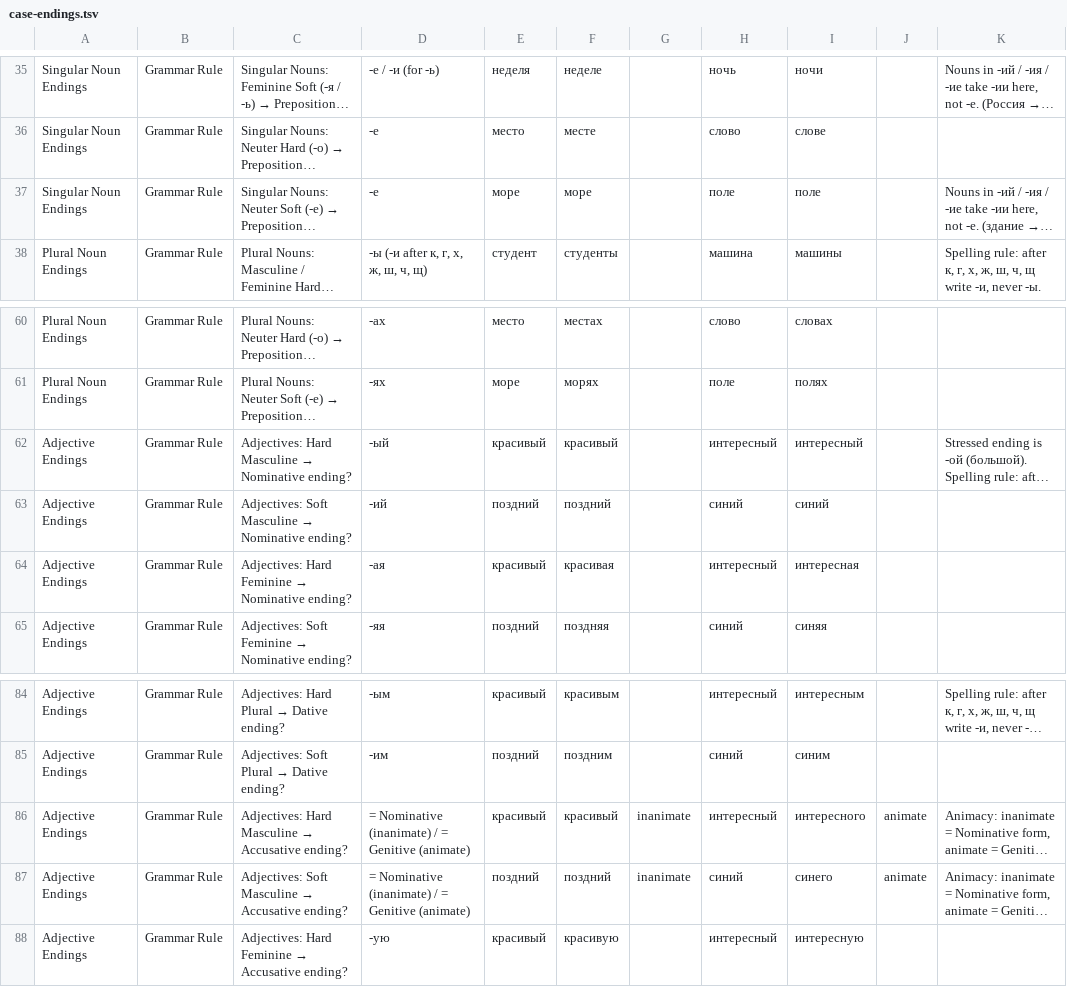
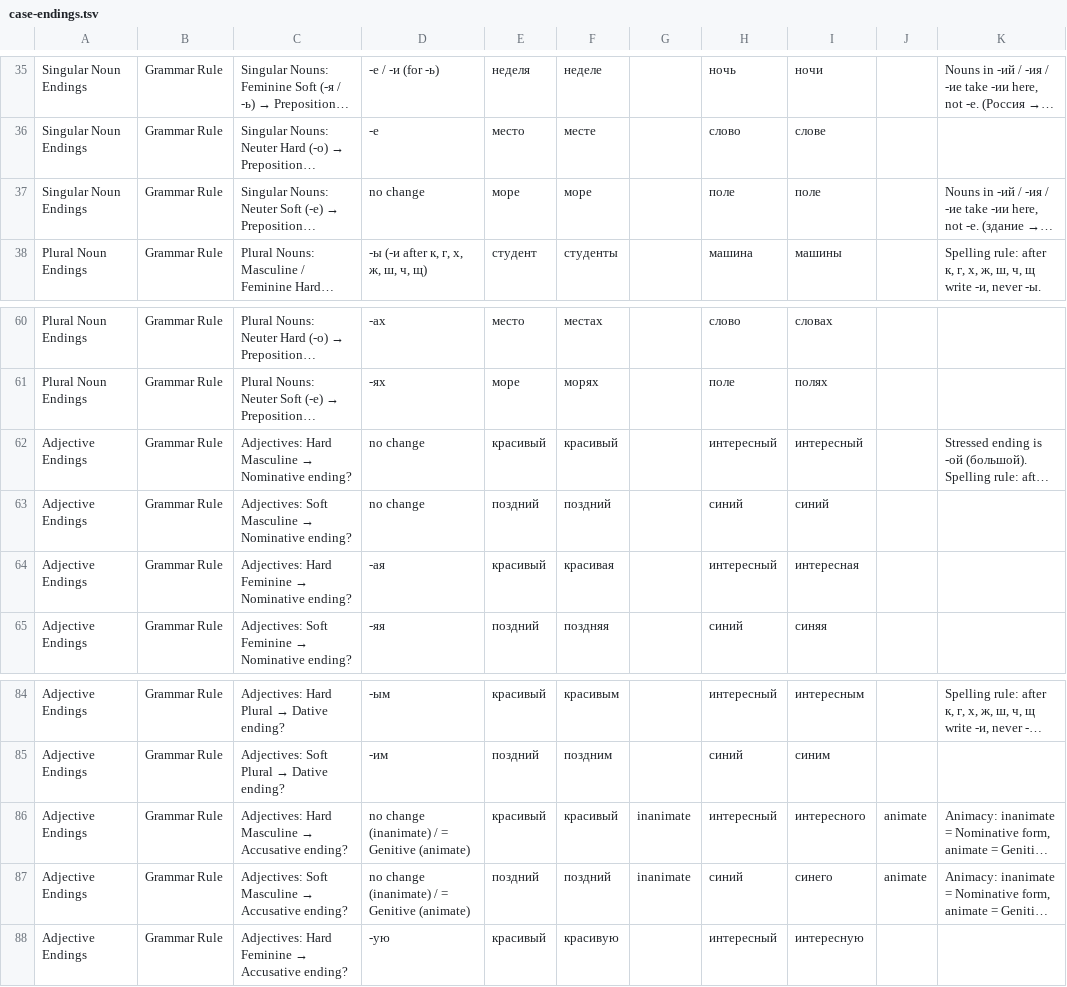
Before and after one commit to icarus612/daedalus-mono, a TSV file: libs/python/anki-tools/anki_tools/data/russian-grammar/case-endings.tsv, drawn as a sheet; only a part is shown, gaps mark what is left out; long unchanged cells end in …; the diff covers the shown part only; the diff names each change by its address in the sheet, - before the commit and + after, or states it on an @@ line.

```diff
--- a/libs/python/anki-tools/anki_tools/data/russian-grammar/case-endings.tsv
+++ b/libs/python/anki-tools/anki_tools/data/russian-grammar/case-endings.tsv
-D37: -е
+D37: no change
-D62: -ый
+D62: no change
-D63: -ий
+D63: no change
-D86:D87: = Nominative (inanimate) /…
+D86:D87: no change (inanimate) /…
```
Also changed, not shown: 18 edited cells elsewhere in this file.
